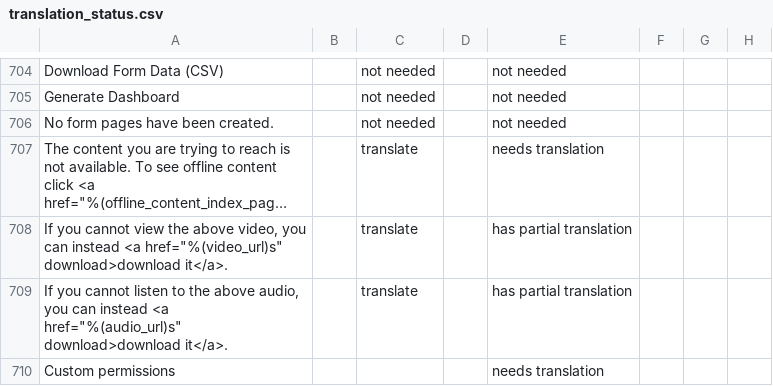
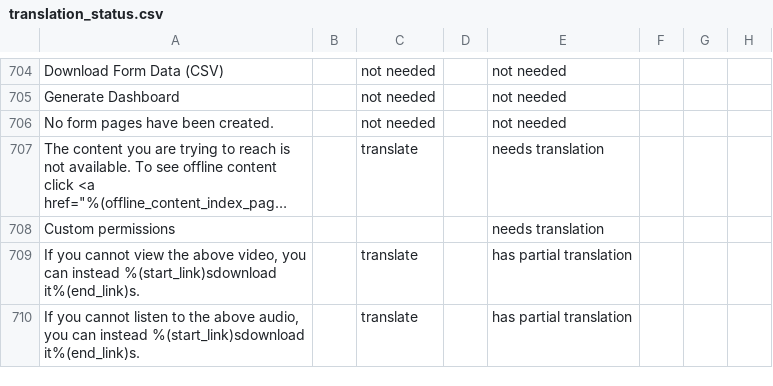
Before and after one commit to unicef/iogt, a CSV file: common/translation_utils/translation_status.csv, drawn as a sheet; only a part is shown, gaps mark what is left out; long unchanged cells end in …; removed rows and columns are numbered as before the commit, all else as after; the diff names each change by its address in the sheet, - before the commit and + after, or states it on an @@ line.

```diff
--- a/common/translation_utils/translation_status.csv
+++ b/common/translation_utils/translation_status.csv
-row 708: If you cannot view the above video, you can instead <a href="%(video_url)s" download>download it</a>. |  | translate |  | has partial translation
-row 709: If you cannot listen to the above audio, you can instead <a href="%(audio_url)s" download>download it</a>. |  | translate |  | has partial translation
+row 709: If you cannot view the above video, you can instead %(start_link)sdownload it%(end_link)s. |  | translate |  | has partial translation
+row 710: If you cannot listen to the above audio, you can instead %(start_link)sdownload it%(end_link)s. |  | translate |  | has partial translation
```
Also changed, not shown: common/translation_utils/translations.csv, 33 other files.
